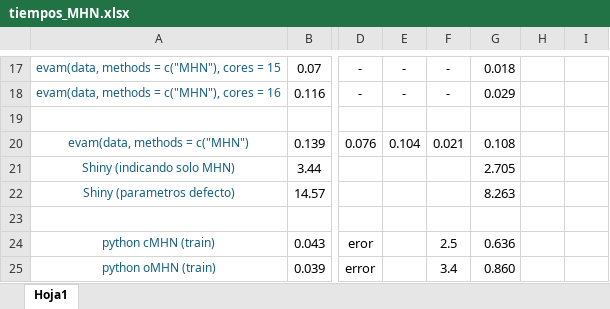
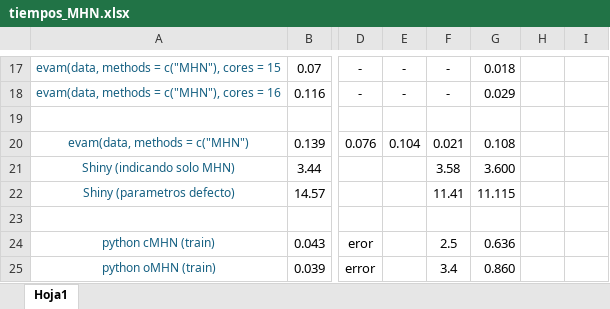
Before and after one commit to SandraMingo/EvAM-Tools, an Excel workbook: Claudia/tiempos_MHN.xlsx, sheet Hoja1, drawn as a sheet; only a part is shown, gaps mark what is left out; values as stored, in another font and other column widths than the file's, no borders; the diff names each change by its address in the sheet, - before the commit and + after, or states it on an @@ line.

Commit message:
Tiempos de shiny pero solo BRCA

```diff
--- a/Claudia/tiempos_MHN.xlsx (sheet Hoja1)
+++ b/Claudia/tiempos_MHN.xlsx (sheet Hoja1)
-F21: (empty)
+F21: 3.58
-G21: 2.705
+G21: 3.600
-F22: (empty)
+F22: 11.41
-G22: 8.263
+G22: 11.115
```
